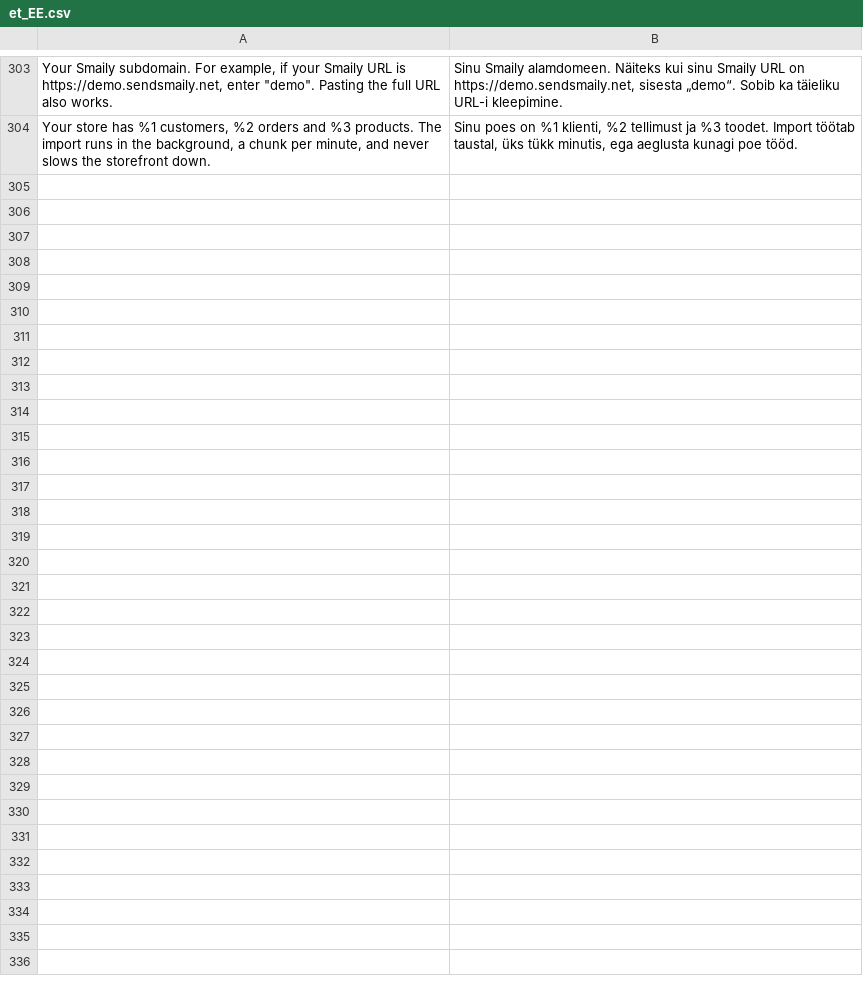
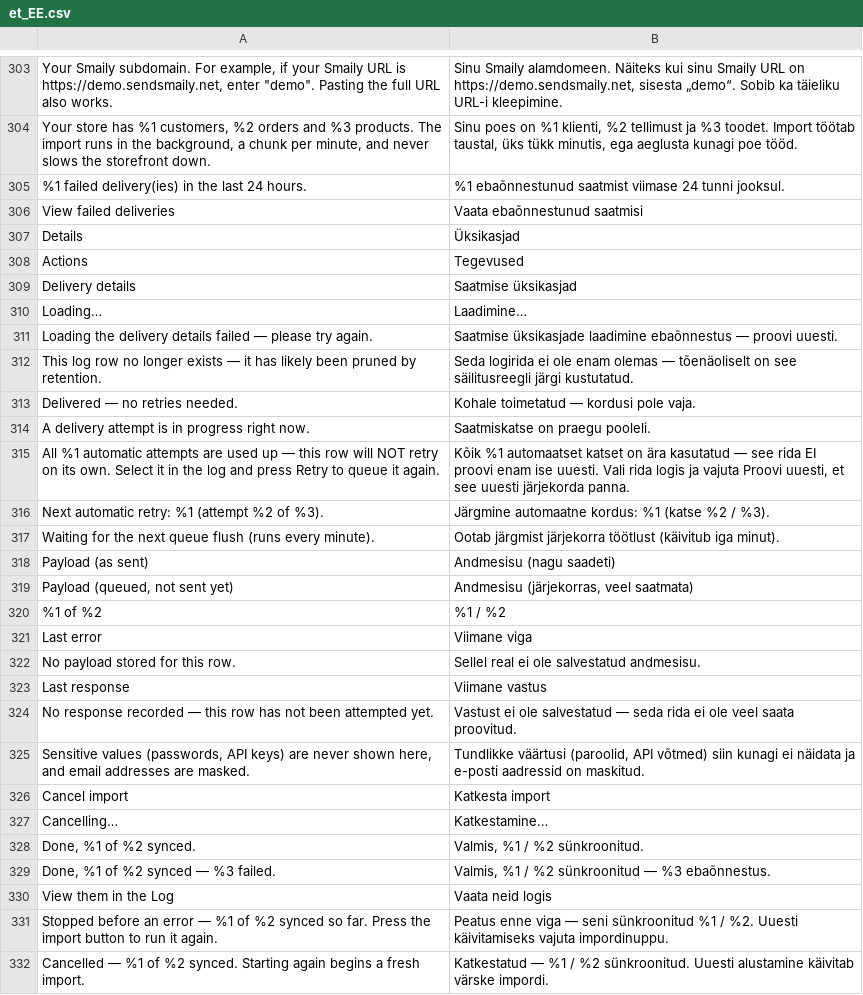
Before and after one commit to erkkimarkus/magento-connect, a CSV file: i18n/et_EE.csv, drawn as a sheet; only a part is shown, gaps mark what is left out; the diff names each change by its address in the sheet, - before the commit and + after, or states it on an @@ line.

```diff
--- a/i18n/et_EE.csv
+++ b/i18n/et_EE.csv
+row 305: %1 failed delivery(ies) in the last 24 hours. | %1 ebaõnnestunud saatmist viimase 24 tunni jooksul.
+row 306: View failed deliveries | Vaata ebaõnnestunud saatmisi
+row 307: Details | Üksikasjad
+row 308: Actions | Tegevused
+row 309: Delivery details | Saatmise üksikasjad
+row 310: Loading… | Laadimine…
+row 311: Loading the delivery details failed — please try again. | Saatmise üksikasjade laadimine ebaõnnestus — proovi uuesti.
+row 312: This log row no longer exists — it has likely been pruned by retention. | Seda logirida ei ole enam olemas — tõenäoliselt on see säilitusreegli järgi kustutatud.
+row 313: Delivered — no retries needed. | Kohale toimetatud — kordusi pole vaja.
+row 314: A delivery attempt is in progress right now. | Saatmiskatse on praegu pooleli.
+row 315: All %1 automatic attempts are used up — this row will NOT retry on its own. Select it in the log and press Retry to queue it again. | Kõik %1 automaatset katset on ära kasutatud — see rida EI proovi enam ise uuesti. Vali rida logis ja vajuta Proovi uuesti, et see uuesti järjekorda panna.
+row 316: Next automatic retry: %1 (attempt %2 of %3). | Järgmine automaatne kordus: %1 (katse %2 / %3).
+row 317: Waiting for the next queue flush (runs every minute). | Ootab järgmist järjekorra töötlust (käivitub iga minut).
+row 318: Payload (as sent) | Andmesisu (nagu saadeti)
+row 319: Payload (queued, not sent yet) | Andmesisu (järjekorras, veel saatmata)
+row 320: %1 of %2 | %1 / %2
+row 321: Last error | Viimane viga
+row 322: No payload stored for this row. | Sellel real ei ole salvestatud andmesisu.
+row 323: Last response | Viimane vastus
+row 324: No response recorded — this row has not been attempted yet. | Vastust ei ole salvestatud — seda rida ei ole veel saata proovitud.
+row 325: Sensitive values (passwords, API keys) are never shown here, and email addresses are masked. | Tundlikke väärtusi (paroolid, API võtmed) siin kunagi ei näidata ja e-posti aadressid on maskitud.
+row 326: Cancel import | Katkesta import
+row 327: Cancelling… | Katkestamine…
+row 328: Done, %1 of %2 synced. | Valmis, %1 / %2 sünkroonitud.
+row 329: Done, %1 of %2 synced — %3 failed. | Valmis, %1 / %2 sünkroonitud — %3 ebaõnnestus.
+row 330: View them in the Log | Vaata neid logis
+row 331: Stopped before an error — %1 of %2 synced so far. Press the import button to run it again. | Peatus enne viga — seni sünkroonitud %1 / %2. Uuesti käivitamiseks vajuta impordinuppu.
+row 332: Cancelled — %1 of %2 synced. Starting again begins a fresh import. | Katkestatud — %1 / %2 sünkroonitud. Uuesti alustamine käivitab värske impordi.
```
Also changed, not shown: i18n/en_US.csv, 26 other files.
